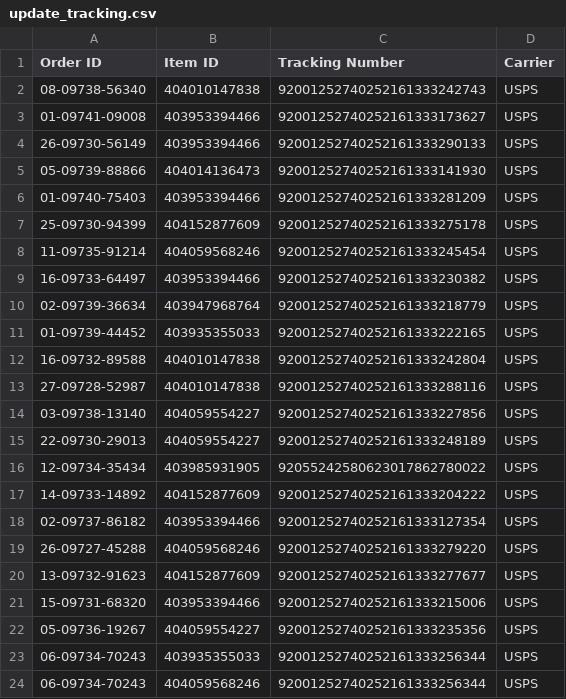
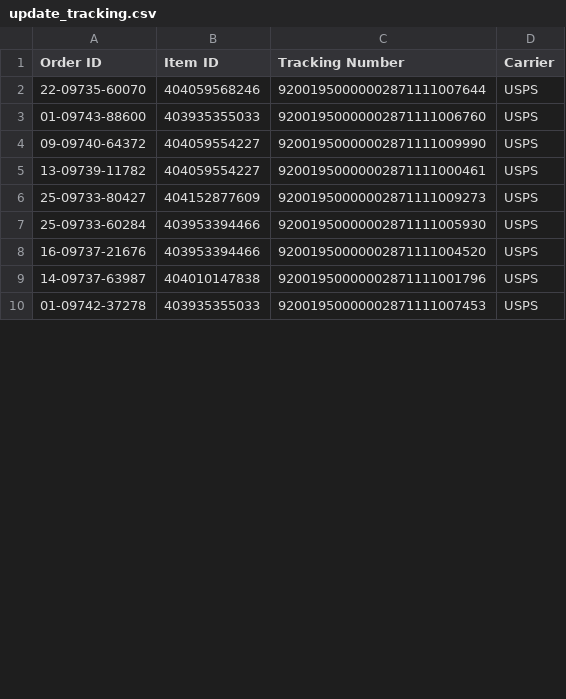
Before and after one commit to sparklogistics/ship_labels, a CSV file: update_tracking.csv, drawn as a sheet; only a part is shown; the diff covers the shown part only.

Commit message:
Thu Feb 23 2023 15:37:46 GMT-0500 (Eastern Standard Time)

```diff
--- a/update_tracking.csv
+++ b/update_tracking.csv
@@ -1,24 +1,10 @@
 Order ID,Item ID,Tracking Number,Carrier
-08-09738-56340,404010147838,92001252740252161333242743,USPS
-01-09741-09008,403953394466,92001252740252161333173627,USPS
-26-09730-56149,403953394466,92001252740252161333290133,USPS
-05-09739-88866,404014136473,92001252740252161333141930,USPS
-01-09740-75403,403953394466,92001252740252161333281209,USPS
-25-09730-94399,404152877609,92001252740252161333275178,USPS
-11-09735-91214,404059568246,92001252740252161333245454,USPS
-16-09733-64497,403953394466,92001252740252161333230382,USPS
-02-09739-36634,403947968764,92001252740252161333218779,USPS
-01-09739-44452,403935355033,92001252740252161333222165,USPS
-16-09732-89588,404010147838,92001252740252161333242804,USPS
-27-09728-52987,404010147838,92001252740252161333288116,USPS
-03-09738-13140,404059554227,92001252740252161333227856,USPS
-22-09730-29013,404059554227,92001252740252161333248189,USPS
-12-09734-35434,403985931905,92055242580623017862780022,USPS
-14-09733-14892,404152877609,92001252740252161333204222,USPS
-02-09737-86182,403953394466,92001252740252161333127354,USPS
-26-09727-45288,404059568246,92001252740252161333279220,USPS
-13-09732-91623,404152877609,92001252740252161333277677,USPS
-15-09731-68320,403953394466,92001252740252161333215006,USPS
-05-09736-19267,404059554227,92001252740252161333235356,USPS
-06-09734-70243,403935355033,92001252740252161333256344,USPS
-06-09734-70243,404059568246,92001252740252161333256344,USPS
+22-09735-60070,404059568246,92001950000002871111007644,USPS
+01-09743-88600,403935355033,92001950000002871111006760,USPS
+09-09740-64372,404059554227,92001950000002871111009990,USPS
+13-09739-11782,404059554227,92001950000002871111000461,USPS
+25-09733-80427,404152877609,92001950000002871111009273,USPS
+25-09733-60284,403953394466,92001950000002871111005930,USPS
+16-09737-21676,403953394466,92001950000002871111004520,USPS
+14-09737-63987,404010147838,92001950000002871111001796,USPS
+01-09742-37278,403935355033,92001950000002871111007453,USPS
```
Also changed, not shown: 8 removed rows and 4 edited cells elsewhere in this file.
